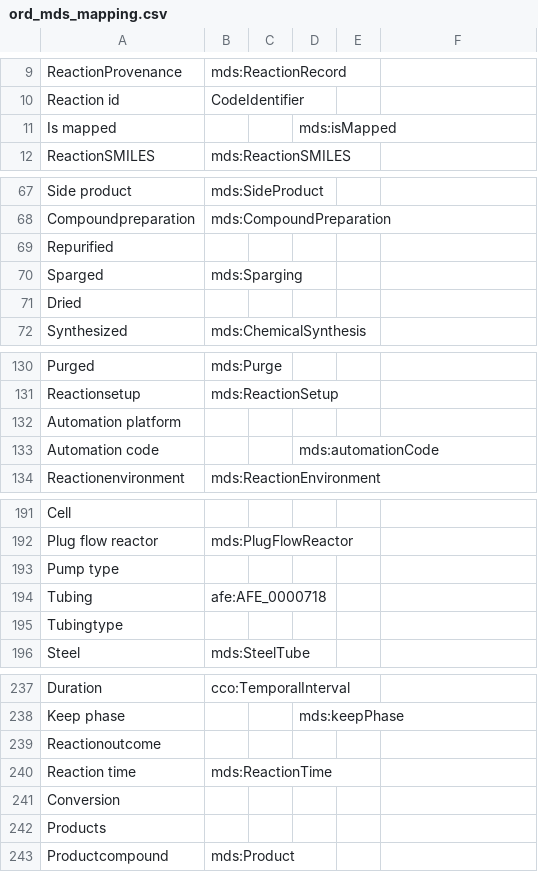
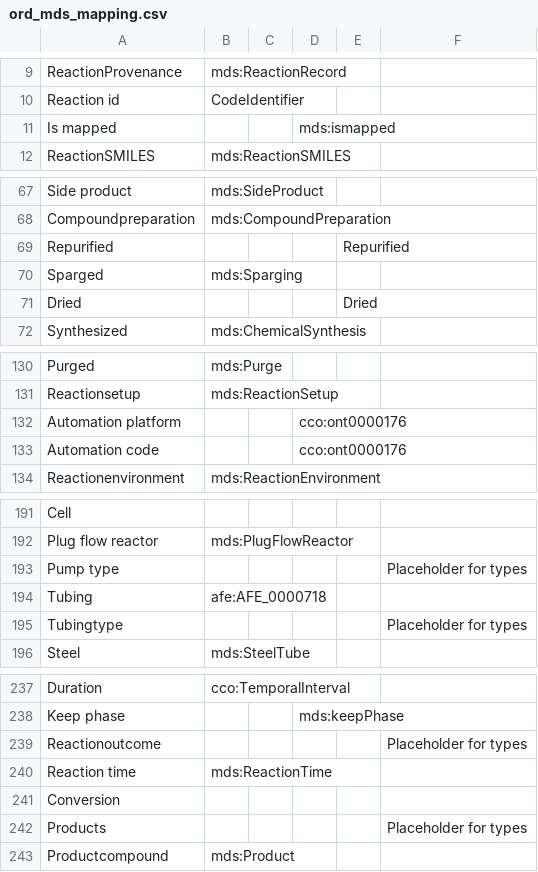
Before and after one commit to cwru-sdle/rxn-rdf-converter, a CSV file: ord_mds_mapping.csv, drawn as a sheet; only a part is shown, gaps mark what is left out; the diff covers the shown part only.

```diff
--- a/ord_mds_mapping.csv
+++ b/ord_mds_mapping.csv
@@ -10,3 +10,3 @@ ReactionProvenance,mds:ReactionRecord,,,,
 Reaction id,CodeIdentifier,,,,
-Is mapped,,,mds:isMapped,,
+Is mapped,,,mds:ismapped,,
 ReactionSMILES,mds:ReactionSMILES,,,,
@@ -68,5 +68,5 @@ Side product,mds:SideProduct,,,,
 Compoundpreparation,mds:CompoundPreparation,,,,
-Repurified,,,,,
+Repurified,,,,Repurified,
 Sparged,mds:Sparging,,,,
-Dried,,,,,
+Dried,,,,Dried,
 Synthesized,mds:ChemicalSynthesis,,,,
@@ -131,4 +131,4 @@ Purged,mds:Purge,,,,
 Reactionsetup, mds:ReactionSetup,,,,
-Automation platform,,,,,
-Automation code,,,mds:automationCode,,
+Automation platform,,,cco:ont0000176,,
+Automation code,,,cco:ont0000176,,
 Reactionenvironment,mds:ReactionEnvironment,,,,
@@ -192,5 +192,5 @@ Cell,,,,,
 Plug flow reactor,mds:PlugFlowReactor,,,,
-Pump type,,,,,
+Pump type,,,,,Placeholder for types
 Tubing,afe:AFE_0000718,,,,
-Tubingtype,,,,,
+Tubingtype,,,,,Placeholder for types
 Steel,mds:SteelTube,,,,
@@ -238,6 +238,6 @@ Duration,cco:TemporalInterval,,,,
 Keep phase,,,mds:keepPhase,,
-Reactionoutcome,,,,,
+Reactionoutcome,,,,,Placeholder for types
 Reaction time,mds:ReactionTime,,,,
 Conversion,,,,,
-Products,,,,,
+Products,,,,,Placeholder for types
 Productcompound,mds:Product,,,,
```
Also changed, not shown: 31 edited cells elsewhere in this file.
